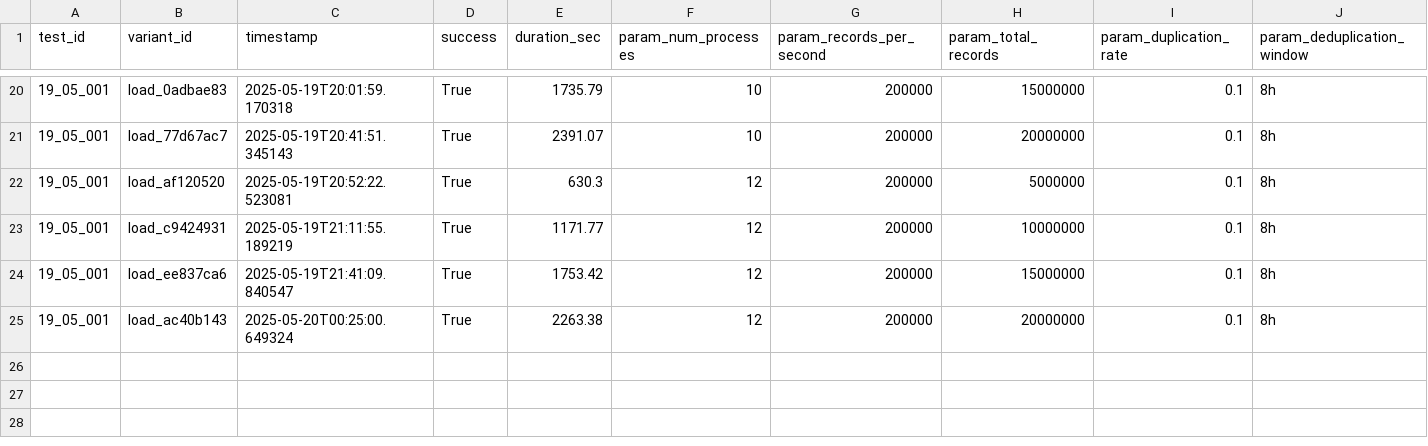
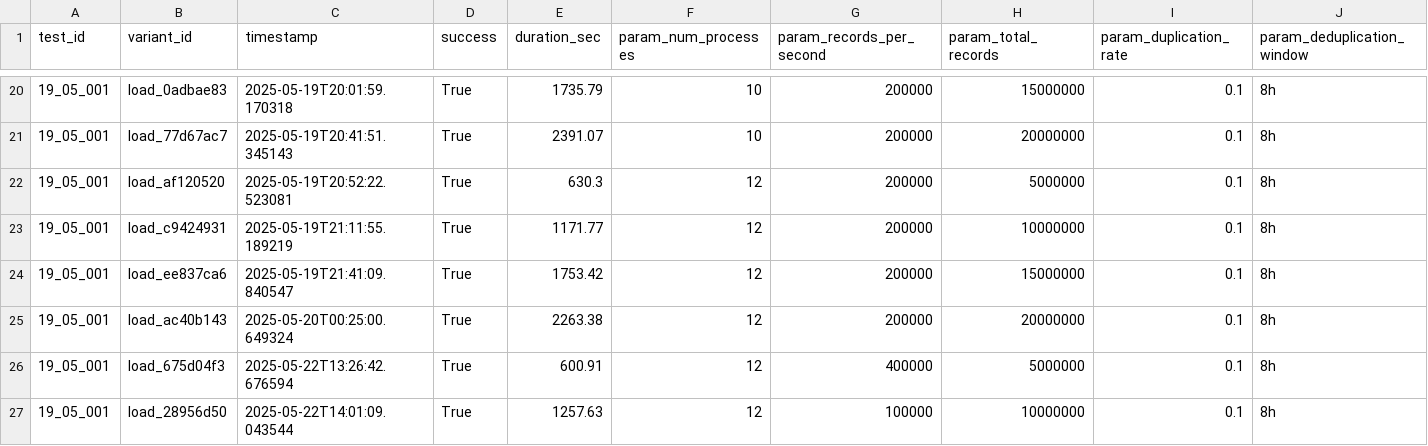
Before and after one commit to glassflow/clickhouse-etl-loadtest, a CSV file: results/19_05_001_results.csv, drawn as a sheet; only a part is shown, gaps mark what is left out; rows hold the shown columns only; the diff names each change by its address in the sheet, - before the commit and + after, or states it on an @@ line.

Commit message:
Updated results and results.py file

```diff
--- a/results/19_05_001_results.csv
+++ b/results/19_05_001_results.csv
+row 26: 19_05_001 | load_675d04f3 | 2025-05-22T13:26:42.676594 | True | 600.91 | 12 | 400000 | 5000000 | 0.1 | 8h
+row 27: 19_05_001 | load_28956d50 | 2025-05-22T14:01:09.043544 | True | 1257.63 | 12 | 100000 | 10000000 | 0.1 | 8h
```
Also changed, not shown: 3 other files.
